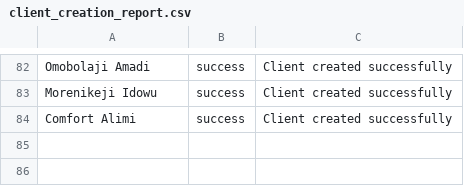
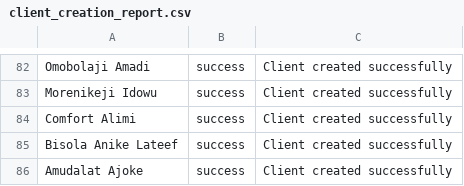
Before and after one commit to Samadeolu7/krystartust-web, a CSV file: src/client_creation_report.csv, drawn as a sheet; only a part is shown, gaps mark what is left out; the diff names each change by its address in the sheet, - before the commit and + after, or states it on an @@ line.

```diff
--- a/src/client_creation_report.csv
+++ b/src/client_creation_report.csv
+row 85: Bisola Anike Lateef | success | Client created successfully
+row 86: Amudalat Ajoke | success | Client created successfully
```
Also changed, not shown: src/loan_creation_report.csv, src/savings_creation_report.csv, 10 other files.
